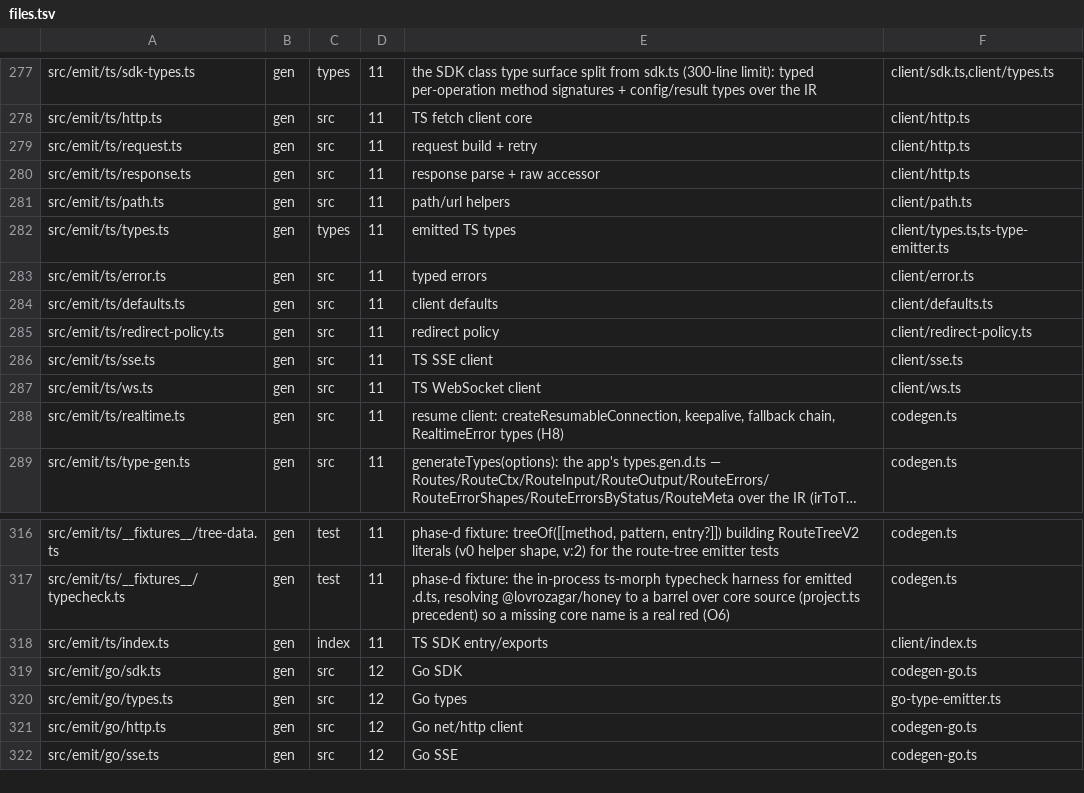
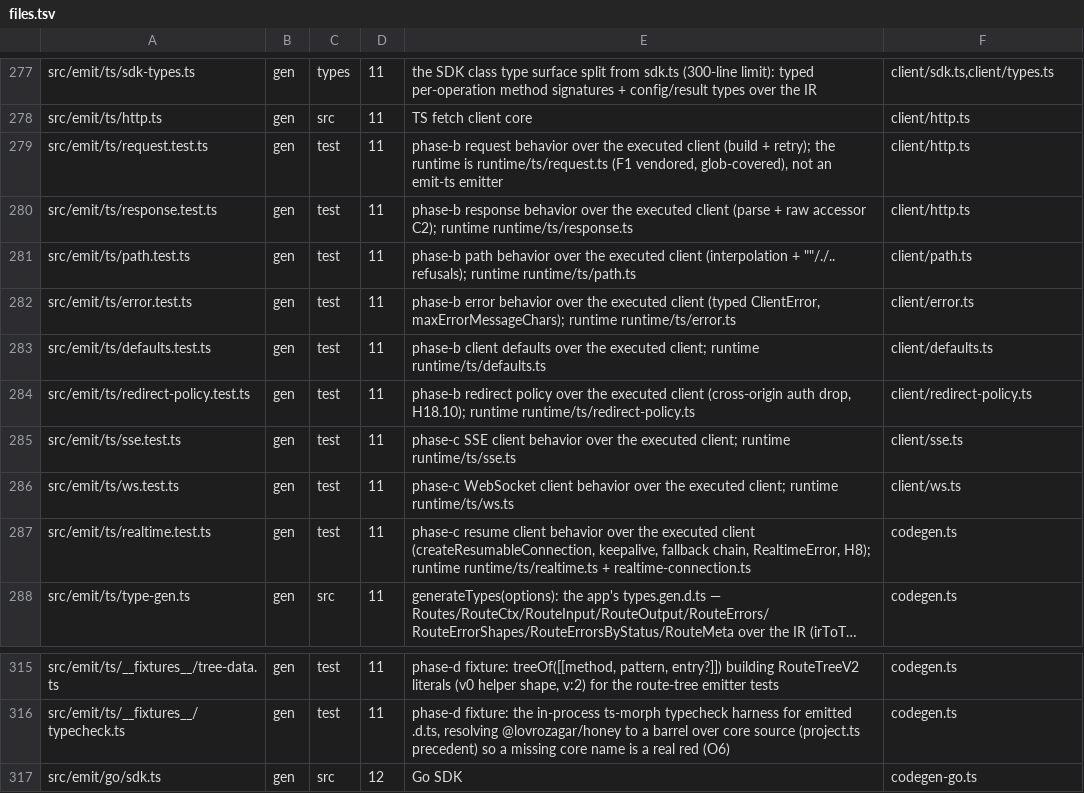
Before and after one commit to workerstack/backend, a TSV file: blueprint/files.tsv, drawn as a sheet; only a part is shown, gaps mark what is left out; the shorter side is filled out with more unchanged rows; long unchanged cells end in …; removed rows and columns are numbered as before the commit, all else as after; the diff names each change by its address in the sheet, - before the commit and + after, or states it on an @@ line.

Commit message:
test(structure): close bit 11 (COMPLETE 10 to 11), emit/ts rows reconciled to F1
COMPLETE 10 to 11 turns on bit-11 enforcement: check-tree, colocated tests, unaccounted gate.

Verified at 11: core structure 116/116 (unaccounted@11 = 0), gen mutation harness 11/11 with the

three new TS runtime guards killing (ts-cross-origin-auth, ts-auth-redaction, ts-path-param-escape).

files.tsv: 10 stale emit/ts scaffold src rows reconciled to F1 — the per-concern logic is vendored

in runtime/ts/* (glob-covered, coverage-excluded), emit/ts holds the 7 emitters + behavior tests.

9 rows converted to their .test.ts behavior rows; types.ts dropped (types.test.ts already rowed).

validation_failed: no action — neither v0 nor v1 documents the framework 400; conformance cells

assert runtime behavior, so it is status-quo, not a bit-10 gap.

```diff
--- a/blueprint/files.tsv
+++ b/blueprint/files.tsv
-A279: src/emit/ts/request.ts
+A279: src/emit/ts/request.test.ts
-C279:C281: src
+C279:C281: test
-E279: request build + retry
+E279: phase-b request behavior over the executed client (build + retry); the runtime is runtime/ts/request.ts (F1 vendored, glob-covered), not an emit-ts emitter
-A280: src/emit/ts/response.ts
+A280: src/emit/ts/response.test.ts
-E280: response parse + raw accessor
+E280: phase-b response behavior over the executed client (parse + raw accessor C2); runtime runtime/ts/response.ts
-A281: src/emit/ts/path.ts
+A281: src/emit/ts/path.test.ts
-E281: path/url helpers
+E281: phase-b path behavior over the executed client (interpolation + ""/./.. refusals); runtime runtime/ts/path.ts
-row 282: src/emit/ts/types.ts | gen | types | 11 | emitted TS types | client/types.ts,ts-type-emitter.ts
-A282: src/emit/ts/error.ts
+A282: src/emit/ts/error.test.ts
-C282:C287: src
+C282:C287: test
-E282: typed errors
+E282: phase-b error behavior over the executed client (typed ClientError, maxErrorMessageChars); runtime runtime/ts/error.ts
-A283: src/emit/ts/defaults.ts
+A283: src/emit/ts/defaults.test.ts
-E283: client defaults
+E283: phase-b client defaults over the executed client; runtime runtime/ts/defaults.ts
-A284: src/emit/ts/redirect-policy.ts
+A284: src/emit/ts/redirect-policy.test.ts
-E284: redirect policy
+E284: phase-b redirect policy over the executed client (cross-origin auth drop, H18.10); runtime runtime/ts/redirect-policy.ts
-A285: src/emit/ts/sse.ts
+A285: src/emit/ts/sse.test.ts
-E285: TS SSE client
+E285: phase-c SSE client behavior over the executed client; runtime runtime/ts/sse.ts
-A286: src/emit/ts/ws.ts
+A286: src/emit/ts/ws.test.ts
-E286: TS WebSocket client
+E286: phase-c WebSocket client behavior over the executed client; runtime runtime/ts/ws.ts
-A287: src/emit/ts/realtime.ts
+A287: src/emit/ts/realtime.test.ts
-E287: resume client: createResumableConnection, keepalive, fallback chain, RealtimeError types (H8)
+E287: phase-c resume client behavior over the executed client (createResumableConnection, keepalive, fallback chain, RealtimeError, H8); runtime runtime/ts/realtime.ts + realtime-connection.ts
-row 318: src/emit/ts/index.ts | gen | index | 11 | TS SDK entry/exports | client/index.ts
```
Also changed, not shown: 1 other file.
